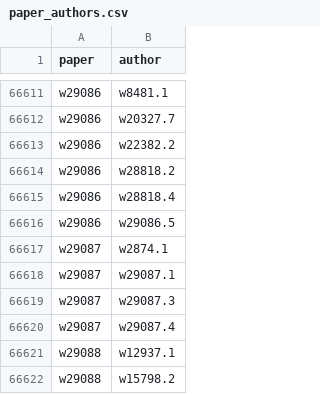
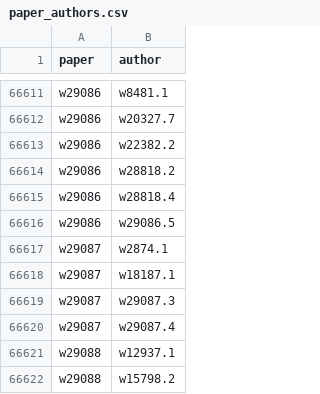
Before and after one commit to bldavies/nberwp, a CSV file: data-raw/paper_authors.csv, drawn as a sheet; only a part is shown, gaps mark what is left out.

```diff
--- a/data-raw/paper_authors.csv
+++ b/data-raw/paper_authors.csv
@@ -66617,3 +66617,3 @@ w29086,w29086.5
 w29087,w2874.1
-w29087,w29087.1
+w29087,w18187.1
 w29087,w29087.3
```
Also changed, not shown: data-raw/authors.csv, data-raw/disambiguation/nber_replacements_via_nber.csv, 2 other files.
